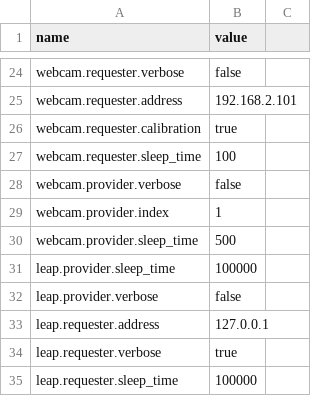
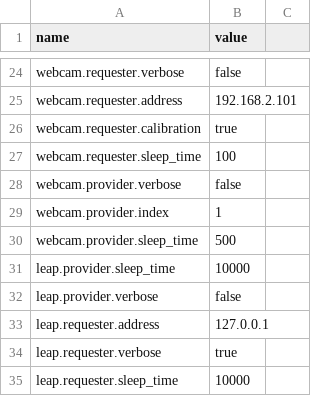
Before and after one commit to wmacevoy/grit, a CSV file: setup/config.csv, drawn as a sheet; only a part is shown, gaps mark what is left out.

Commit message:
-m Fixed Forearms for two on one leap, working on arm-path-scripting - in setup
Former-commit-id: 7d91144dc4de94e335434ffcddf2ea5f79c06d5d

```diff
--- a/setup/config.csv
+++ b/setup/config.csv
@@ -30,3 +30,3 @@ webcam.provider.index,"1"
 webcam.provider.sleep_time,"500"
-leap.provider.sleep_time,"100000"
+leap.provider.sleep_time,"10000"
 leap.provider.verbose,"false"
@@ -34,2 +34,2 @@ leap.requester.address,"127.0.0.1"
 leap.requester.verbose,"true"
-leap.requester.sleep_time,"100000"
+leap.requester.sleep_time,"10000"
```
